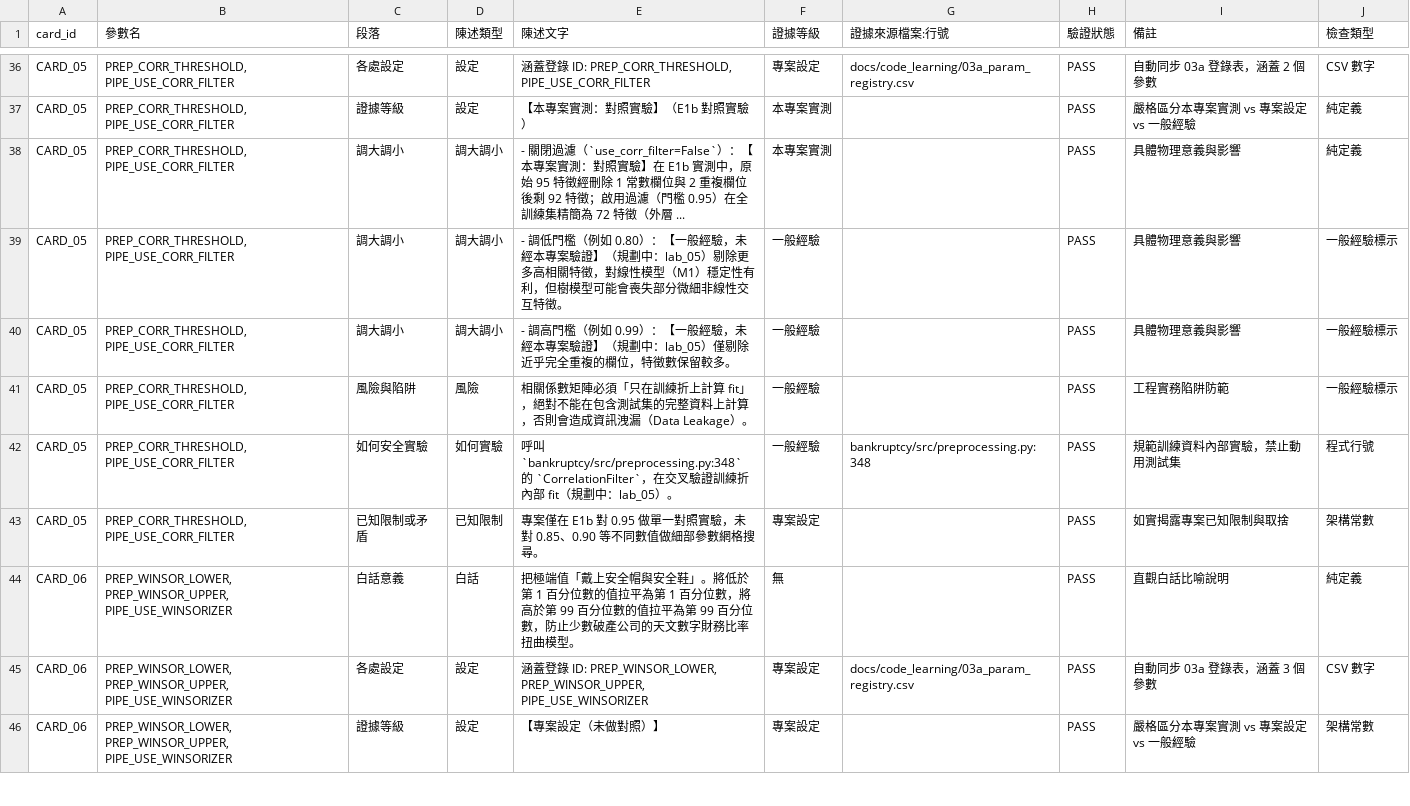
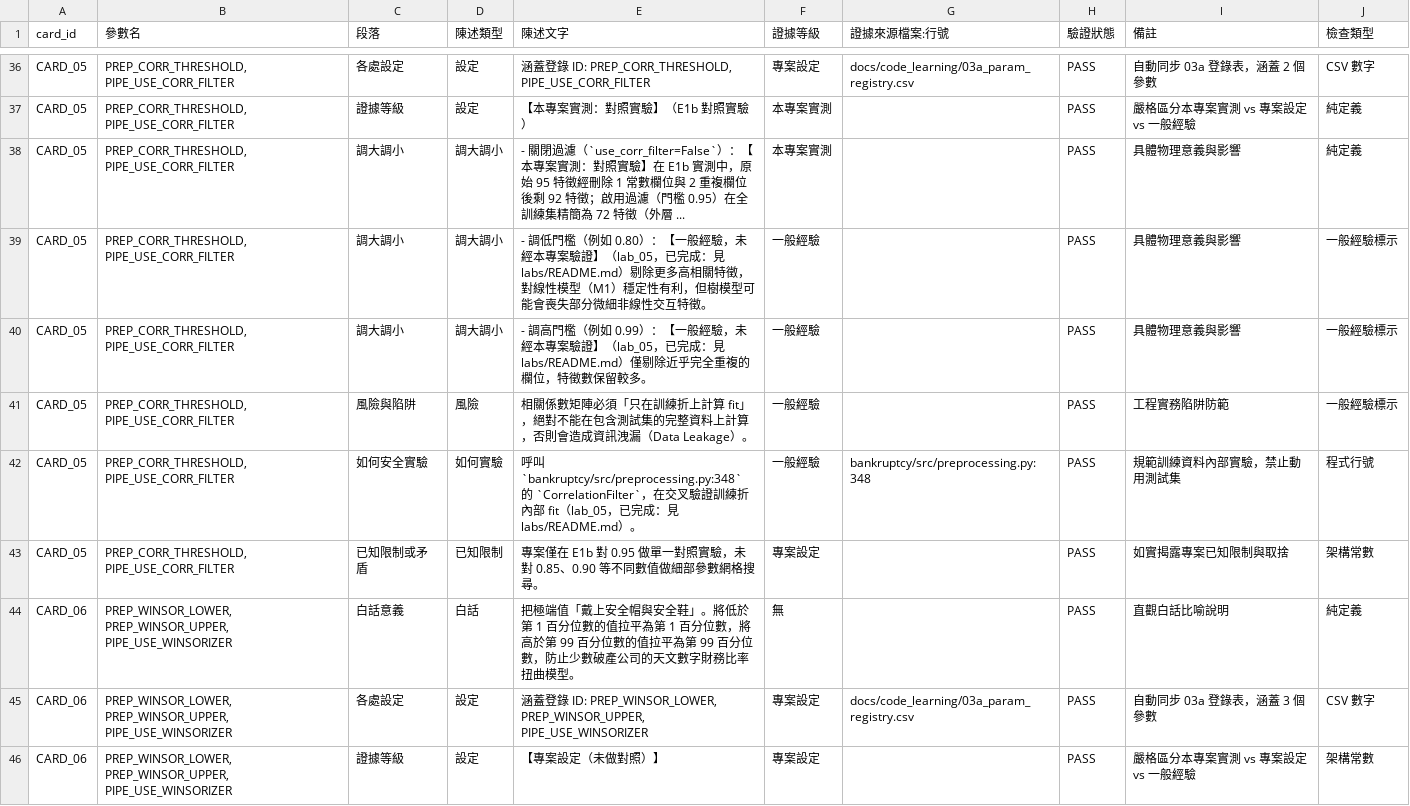
Before and after one commit to MooreCheng-code/test, a CSV file: docs/code_learning/_cards_audit.csv, drawn as a sheet; only a part is shown, gaps mark what is left out; the diff covers the shown part only.

```diff
--- a/docs/code_learning/_cards_audit.csv
+++ b/docs/code_learning/_cards_audit.csv
@@ -38,6 +38,6 @@ CARD_05,"PREP_CORR_THRESHOLD, PIPE_USE_CORR_FILTER",證據等級,設定,【本
 CARD_05,"PREP_CORR_THRESHOLD, PIPE_USE_CORR_FILTER",調大調小,調大調小,- 關閉過濾（`use_corr_filter=False`）：【本專案實測：對照實驗】在 E1b 實測中，原始 95 特徵經刪除 1 常數欄位與 2 重複欄位後剩 92 特徵；啟用過濾（門檻 0.95）在全訓練集精簡為 72 特徵（外層 ...,本專案實測,,PASS,具體物理意義與影響,純定義
-CARD_05,"PREP_CORR_THRESHOLD, PIPE_USE_CORR_FILTER",調大調小,調大調小,- 調低門檻（例如 0.80）：【一般經驗，未經本專案驗證】（規劃中：lab_05）剔除更多高相關特徵，對線性模型（M1）穩定性有利，但樹模型可能會喪失部分微細非線性交互特徵。,一般經驗,,PASS,具體物理意義與影響,一般經驗標示
-CARD_05,"PREP_CORR_THRESHOLD, PIPE_USE_CORR_FILTER",調大調小,調大調小,- 調高門檻（例如 0.99）：【一般經驗，未經本專案驗證】（規劃中：lab_05）僅剔除近乎完全重複的欄位，特徵數保留較多。,一般經驗,,PASS,具體物理意義與影響,一般經驗標示
+CARD_05,"PREP_CORR_THRESHOLD, PIPE_USE_CORR_FILTER",調大調小,調大調小,- 調低門檻（例如 0.80）：【一般經驗，未經本專案驗證】（lab_05，已完成：見 labs/README.md）剔除更多高相關特徵，對線性模型（M1）穩定性有利，但樹模型可能會喪失部分微細非線性交互特徵。,一般經驗,,PASS,具體物理意義與影響,一般經驗標示
+CARD_05,"PREP_CORR_THRESHOLD, PIPE_USE_CORR_FILTER",調大調小,調大調小,- 調高門檻（例如 0.99）：【一般經驗，未經本專案驗證】（lab_05，已完成：見 labs/README.md）僅剔除近乎完全重複的欄位，特徵數保留較多。,一般經驗,,PASS,具體物理意義與影響,一般經驗標示
 CARD_05,"PREP_CORR_THRESHOLD, PIPE_USE_CORR_FILTER",風險與陷阱,風險,相關係數矩陣必須「只在訓練折上計算 fit」，絕對不能在包含測試集的完整資料上計算，否則會造成資訊洩漏（Data Leakage）。,一般經驗,,PASS,工程實務陷阱防範,一般經驗標示
-CARD_05,"PREP_CORR_THRESHOLD, PIPE_USE_CORR_FILTER",如何安全實驗,如何實驗,呼叫 `bankruptcy/src/preprocessing.py:348` 的 `CorrelationFilter`，在交叉驗證訓練折內部 fit（規劃中：lab_05）。,一般經驗,bankruptcy/src/preprocessing.py:348,PASS,規範訓練資料內部實驗，禁止動用測試集,程式行號
+CARD_05,"PREP_CORR_THRESHOLD, PIPE_USE_CORR_FILTER",如何安全實驗,如何實驗,呼叫 `bankruptcy/src/preprocessing.py:348` 的 `CorrelationFilter`，在交叉驗證訓練折內部 fit（lab_05，已完成：見 labs/README.md）。,一般經驗,bankruptcy/src/preprocessing.py:348,PASS,規範訓練資料內部實驗，禁止動用測試集,程式行號
 CARD_05,"PREP_CORR_THRESHOLD, PIPE_USE_CORR_FILTER",已知限制或矛盾,已知限制,專案僅在 E1b 對 0.95 做單一對照實驗，未對 0.85、0.90 等不同數值做細部參數網格搜尋。,專案設定,,PASS,如實揭露專案已知限制與取捨,架構常數
```
Also changed, not shown: 83 edited cells elsewhere in this file, labs/lab_map.csv, 25 other files.
